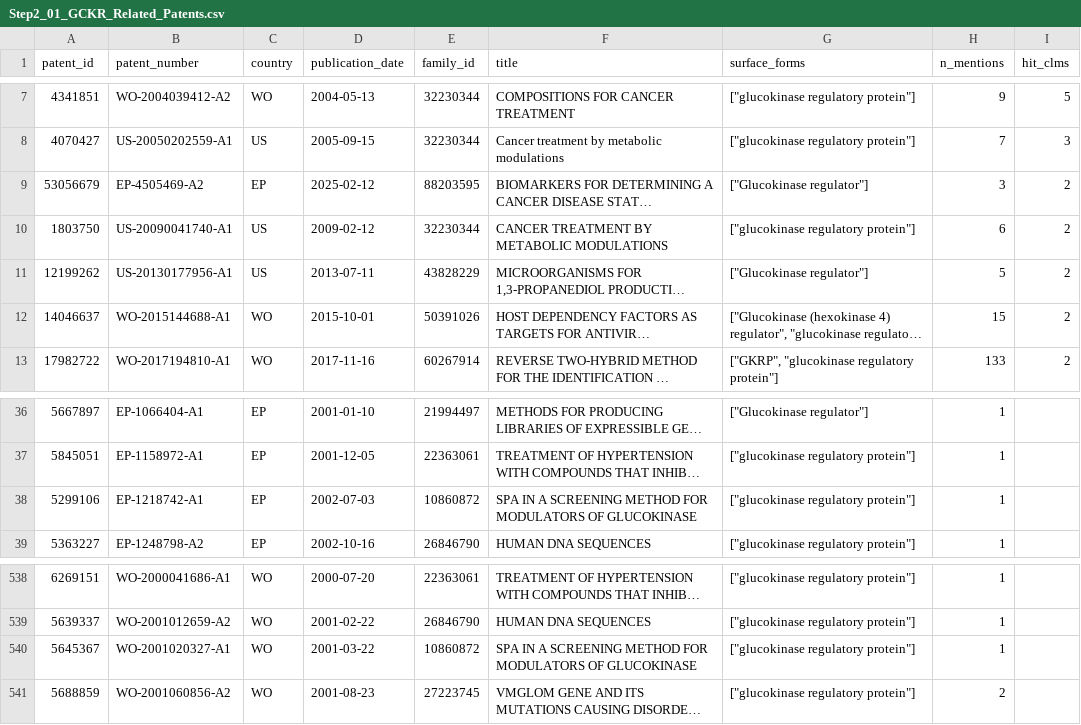
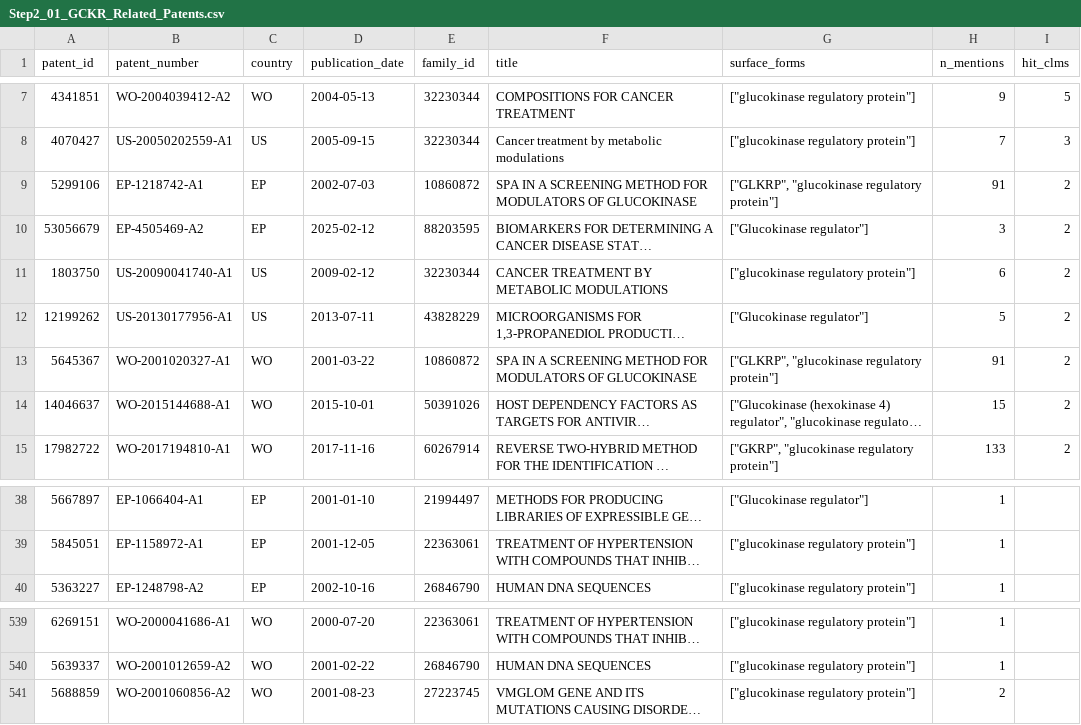
Before and after one commit to gaoshang-strong/GKA_in_Brain, a CSV file: Step2_Find_GKA_Patent_from_SureChEMBL/Step2_01_GCK_Related_Patent_Retrieval/Step2_01_GCKR_Related_Patents.csv, drawn as a sheet; only a part is shown, gaps mark what is left out; long unchanged cells end in …; removed rows and columns are numbered as before the commit, all else as after; the diff names each change by its address in the sheet, - before the commit and + after, or states it on an @@ line.

```diff
--- a/Step2_Find_GKA_Patent_from_SureChEMBL/Step2_01_GCK_Related_Patent_Retrieval/Step2_01_GCKR_Related_Patents.csv
+++ b/Step2_Find_GKA_Patent_from_SureChEMBL/Step2_01_GCK_Related_Patent_Retrieval/Step2_01_GCKR_Related_Patents.csv
+row 9: 5299106 | EP-1218742-A1 | EP | 2002-07-03 | 10860872 | SPA IN A SCREENING METHOD FOR MODULATORS OF GLUCOKINASE | ["GLKRP", "glucokinase regulatory protein"] | 91 | 2
+row 13: 5645367 | WO-2001020327-A1 | WO | 2001-03-22 | 10860872 | SPA IN A SCREENING METHOD FOR MODULATORS OF GLUCOKINASE | ["GLKRP", "glucokinase regulatory protein"] | 91 | 2
-row 38: 5299106 | EP-1218742-A1 | EP | 2002-07-03 | 10860872 | SPA IN A SCREENING METHOD FOR MODULATORS OF GLUCOKINASE | ["glucokinase regulatory protein"] | 1
-row 540: 5645367 | WO-2001020327-A1 | WO | 2001-03-22 | 10860872 | SPA IN A SCREENING METHOD FOR MODULATORS OF GLUCOKINASE | ["glucokinase regulatory protein"] | 1
```
Also changed, not shown: 3 other files.
